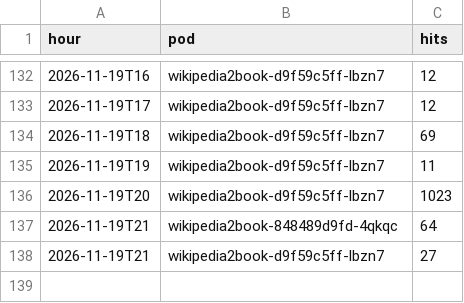
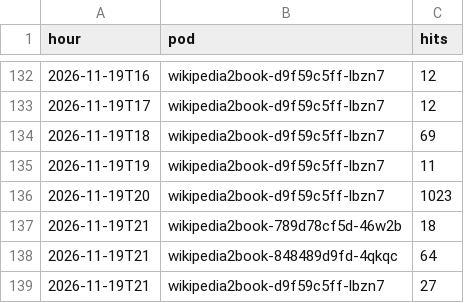
Before and after one commit to gmoulard/wikipedia2book, a CSV file: docs/toolforge_hourly.csv, drawn as a sheet; only a part is shown, gaps mark what is left out; the diff names each change by its address in the sheet, - before the commit and + after, or states it on an @@ line.

```diff
--- a/docs/toolforge_hourly.csv
+++ b/docs/toolforge_hourly.csv
+row 137: 2026-11-19T21 | wikipedia2book-789d78cf5d-46w2b | 18
```
Also changed, not shown: 1 other file.
